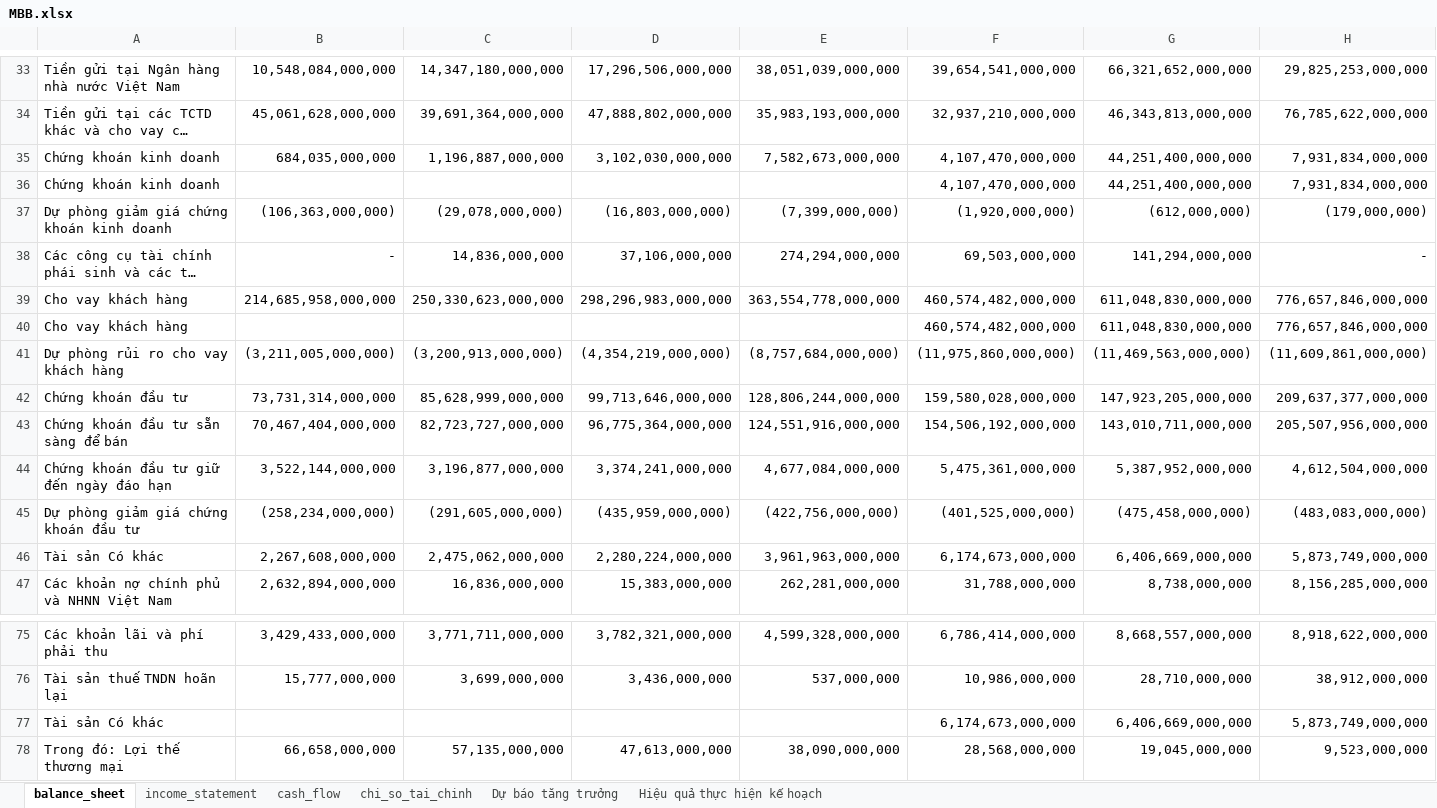
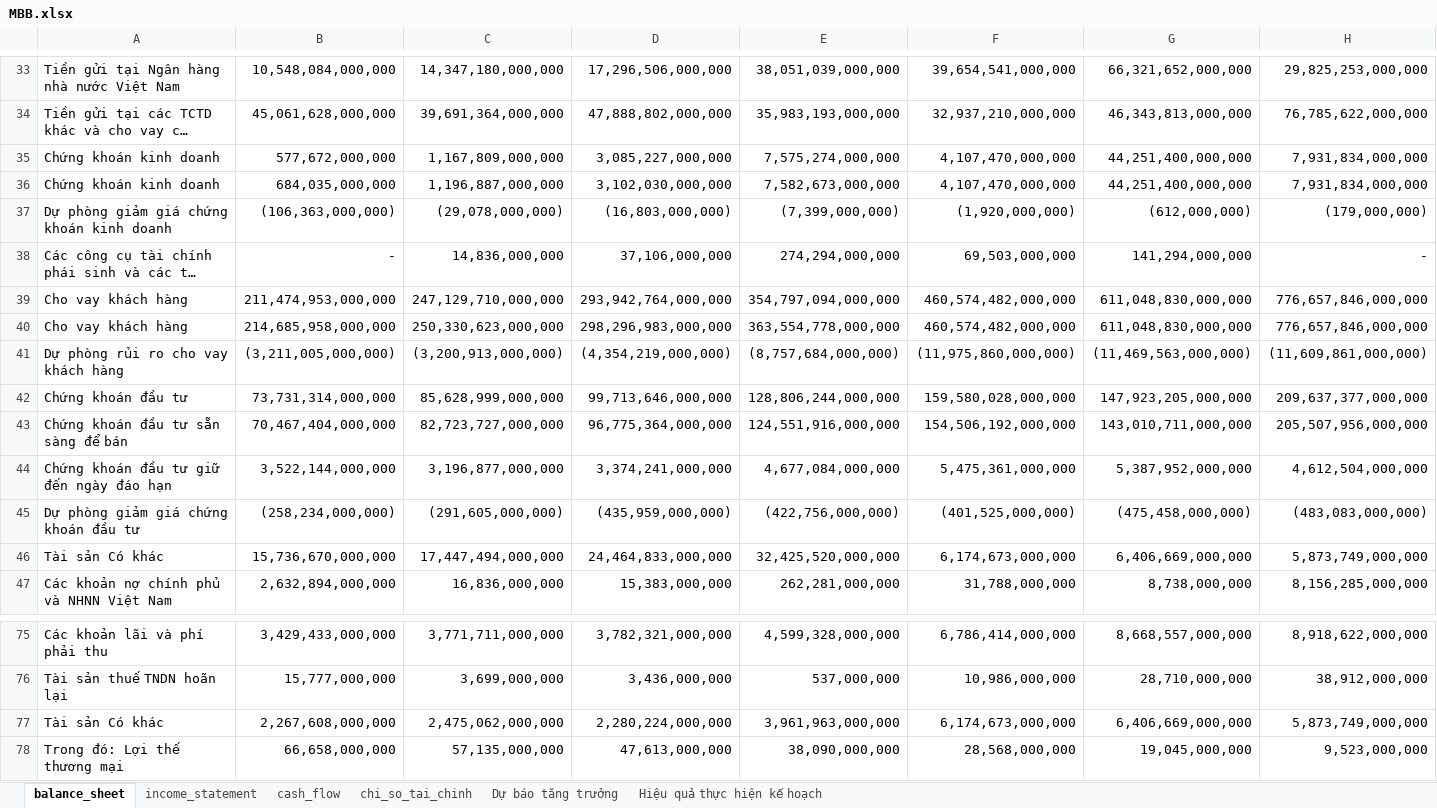
Before and after one commit to nhavan110/BCTC, an Excel workbook: financials/MBB/MBB.xlsx, sheet balance_sheet, drawn as a sheet; only a part is shown, gaps mark what is left out; long unchanged cells end in …; values as stored, in another font and other column widths than the file's, no borders; removed rows and columns are numbered as before the commit, all else as after; rows hold the shown columns only; the diff names each change by its address in the sheet, - before the commit and + after, or states it on an @@ line.

```diff
--- a/financials/MBB/MBB.xlsx (sheet balance_sheet)
+++ b/financials/MBB/MBB.xlsx (sheet balance_sheet)
+row 35: Chứng khoán kinh doanh | 577,672,000,000 | 1,167,809,000,000 | 3,085,227,000,000 | 7,575,274,000,000 | 4,107,470,000,000 | 44,251,400,000,000 | 7,931,834,000,000
-row 36: Chứng khoán kinh doanh |  |  |  |  | 4,107,470,000,000 | 44,251,400,000,000 | 7,931,834,000,000
+row 39: Cho vay khách hàng | 211,474,953,000,000 | 247,129,710,000,000 | 293,942,764,000,000 | 354,797,094,000,000 | 460,574,482,000,000 | 611,048,830,000,000 | 776,657,846,000,000
-row 40: Cho vay khách hàng |  |  |  |  | 460,574,482,000,000 | 611,048,830,000,000 | 776,657,846,000,000
-B46: 2,267,608,000,000
+B46: 15,736,670,000,000
-C46: 2,475,062,000,000
+C46: 17,447,494,000,000
-D46: 2,280,224,000,000
+D46: 24,464,833,000,000
-E46: 3,961,963,000,000
+E46: 32,425,520,000,000
-B77: (empty)
+B77: 2,267,608,000,000
-C77: (empty)
+C77: 2,475,062,000,000
-D77: (empty)
+D77: 2,280,224,000,000
-E77: (empty)
+E77: 3,961,963,000,000
```
Also changed, not shown: financials/FPT/FPT.xlsx, financials/FRT/FRT.xlsx, 5 other files.
